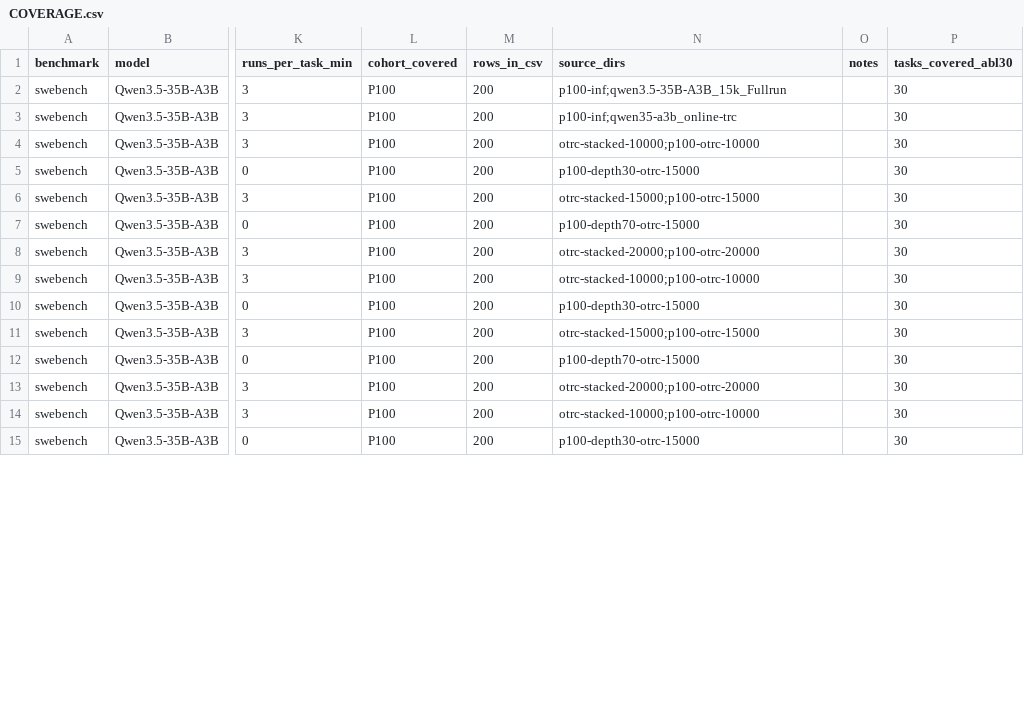
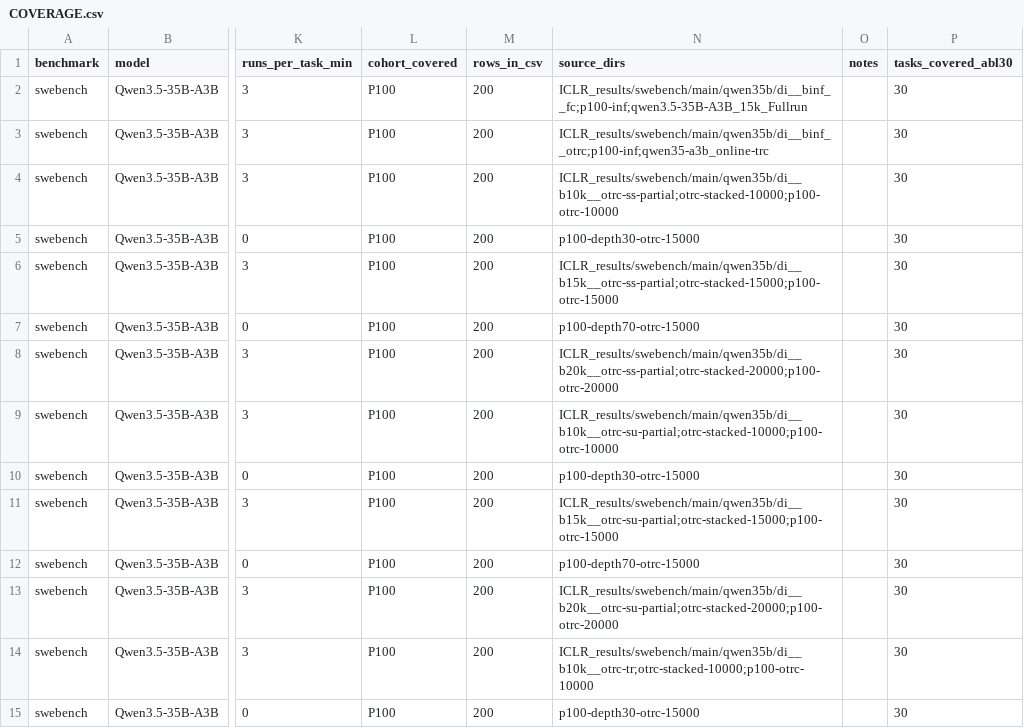
Before and after one commit to ritulS/agentCtx, a CSV file: COVERAGE.csv, drawn as a sheet; only a part is shown, gaps mark what is left out; the diff covers the shown part only; the diff names each change by its address in the sheet, - before the commit and + after, or states it on an @@ line.

```diff
--- a/COVERAGE.csv
+++ b/COVERAGE.csv
-N2 (source_dirs): p100-inf;qwen3.5-35B-A3B_15k_Fullrun
+N2 (source_dirs): ICLR_results/swebench/main/qwen35b/di__binf__fc;p100-inf;qwen3.5-35B-A3B_15k_Fullrun
-N3 (source_dirs): p100-inf;qwen35-a3b_online-trc
+N3 (source_dirs): ICLR_results/swebench/main/qwen35b/di__binf__otrc;p100-inf;qwen35-a3b_online-trc
-N4 (source_dirs): otrc-stacked-10000;p100-otrc-10000
+N4 (source_dirs): ICLR_results/swebench/main/qwen35b/di__b10k__otrc-ss-partial;otrc-stacked-10000;p100-otrc-10000
-N6 (source_dirs): otrc-stacked-15000;p100-otrc-15000
+N6 (source_dirs): ICLR_results/swebench/main/qwen35b/di__b15k__otrc-ss-partial;otrc-stacked-15000;p100-otrc-15000
-N8 (source_dirs): otrc-stacked-20000;p100-otrc-20000
+N8 (source_dirs): ICLR_results/swebench/main/qwen35b/di__b20k__otrc-ss-partial;otrc-stacked-20000;p100-otrc-20000
-N9 (source_dirs): otrc-stacked-10000;p100-otrc-10000
+N9 (source_dirs): ICLR_results/swebench/main/qwen35b/di__b10k__otrc-su-partial;otrc-stacked-10000;p100-otrc-10000
-N11 (source_dirs): otrc-stacked-15000;p100-otrc-15000
+N11 (source_dirs): ICLR_results/swebench/main/qwen35b/di__b15k__otrc-su-partial;otrc-stacked-15000;p100-otrc-15000
-N13 (source_dirs): otrc-stacked-20000;p100-otrc-20000
+N13 (source_dirs): ICLR_results/swebench/main/qwen35b/di__b20k__otrc-su-partial;otrc-stacked-20000;p100-otrc-20000
-N14 (source_dirs): otrc-stacked-10000;p100-otrc-10000
+N14 (source_dirs): ICLR_results/swebench/main/qwen35b/di__b10k__otrc-tr;otrc-stacked-10000;p100-otrc-10000
```
Also changed, not shown: 56 edited cells elsewhere in this file, 1 other file.
